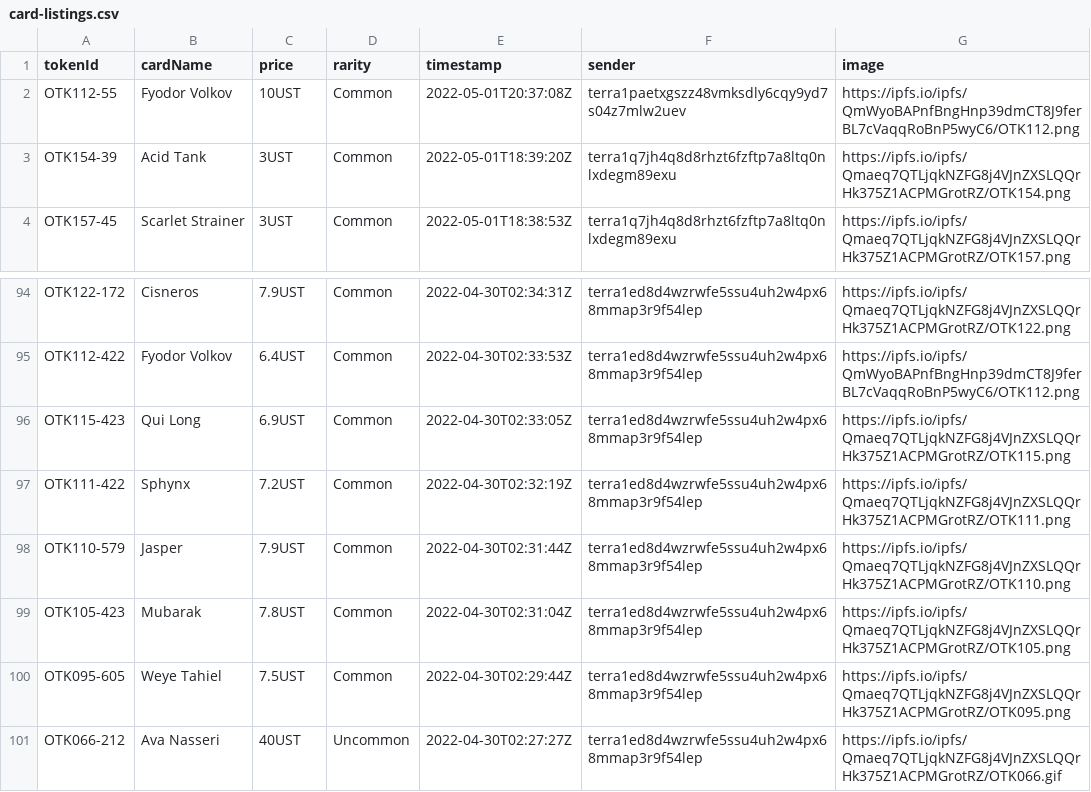
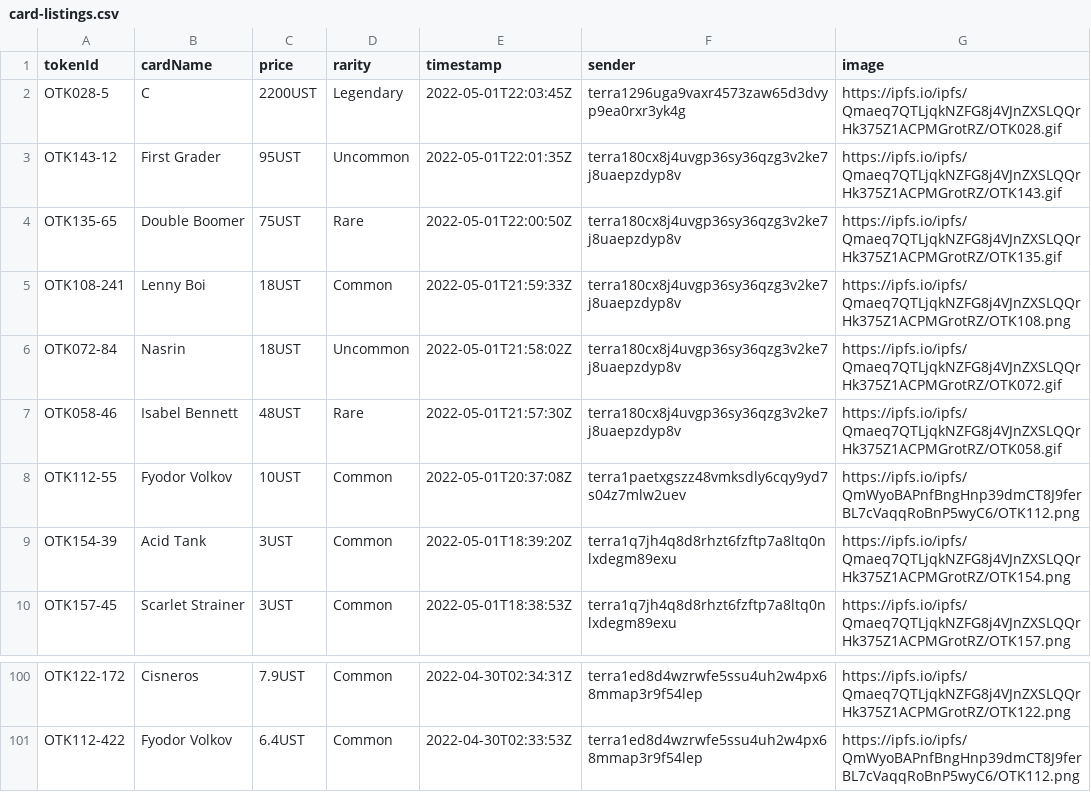
Before and after one commit to cryptoYJ/deviant-things, a CSV file: card-listings.csv, drawn as a sheet; only a part is shown, gaps mark what is left out; removed rows and columns are numbered as before the commit, all else as after; the diff names each change by its address in the sheet, - before the commit and + after, or states it on an @@ line.

Commit message:
update data

```diff
--- a/card-listings.csv
+++ b/card-listings.csv
+row 2: OTK028-5 | C | 2200UST | Legendary | 2022-05-01T22:03:45Z | terra1296uga9vaxr4573zaw65d3dvyp9ea0rxr3yk4g | https://ipfs.io/ipfs/Qmaeq7QTLjqkNZFG8j4VJnZXSLQQrHk375Z1ACPMGrotRZ/OTK028.gif
+row 3: OTK143-12 | First Grader | 95UST | Uncommon | 2022-05-01T22:01:35Z | terra180cx8j4uvgp36sy36qzg3v2ke7j8uaepzdyp8v | https://ipfs.io/ipfs/Qmaeq7QTLjqkNZFG8j4VJnZXSLQQrHk375Z1ACPMGrotRZ/OTK143.gif
+row 4: OTK135-65 | Double Boomer | 75UST | Rare | 2022-05-01T22:00:50Z | terra180cx8j4uvgp36sy36qzg3v2ke7j8uaepzdyp8v | https://ipfs.io/ipfs/Qmaeq7QTLjqkNZFG8j4VJnZXSLQQrHk375Z1ACPMGrotRZ/OTK135.gif
+row 5: OTK108-241 | Lenny Boi | 18UST | Common | 2022-05-01T21:59:33Z | terra180cx8j4uvgp36sy36qzg3v2ke7j8uaepzdyp8v | https://ipfs.io/ipfs/Qmaeq7QTLjqkNZFG8j4VJnZXSLQQrHk375Z1ACPMGrotRZ/OTK108.png
+row 6: OTK072-84 | Nasrin | 18UST | Uncommon | 2022-05-01T21:58:02Z | terra180cx8j4uvgp36sy36qzg3v2ke7j8uaepzdyp8v | https://ipfs.io/ipfs/Qmaeq7QTLjqkNZFG8j4VJnZXSLQQrHk375Z1ACPMGrotRZ/OTK072.gif
+row 7: OTK058-46 | Isabel Bennett | 48UST | Rare | 2022-05-01T21:57:30Z | terra180cx8j4uvgp36sy36qzg3v2ke7j8uaepzdyp8v | https://ipfs.io/ipfs/Qmaeq7QTLjqkNZFG8j4VJnZXSLQQrHk375Z1ACPMGrotRZ/OTK058.gif
-row 96: OTK115-423 | Qui Long | 6.9UST | Common | 2022-04-30T02:33:05Z | terra1ed8d4wzrwfe5ssu4uh2w4px68mmap3r9f54lep | https://ipfs.io/ipfs/Qmaeq7QTLjqkNZFG8j4VJnZXSLQQrHk375Z1ACPMGrotRZ/OTK115.png
-row 97: OTK111-422 | Sphynx | 7.2UST | Common | 2022-04-30T02:32:19Z | terra1ed8d4wzrwfe5ssu4uh2w4px68mmap3r9f54lep | https://ipfs.io/ipfs/Qmaeq7QTLjqkNZFG8j4VJnZXSLQQrHk375Z1ACPMGrotRZ/OTK111.png
-row 98: OTK110-579 | Jasper | 7.9UST | Common | 2022-04-30T02:31:44Z | terra1ed8d4wzrwfe5ssu4uh2w4px68mmap3r9f54lep | https://ipfs.io/ipfs/Qmaeq7QTLjqkNZFG8j4VJnZXSLQQrHk375Z1ACPMGrotRZ/OTK110.png
-row 99: OTK105-423 | Mubarak | 7.8UST | Common | 2022-04-30T02:31:04Z | terra1ed8d4wzrwfe5ssu4uh2w4px68mmap3r9f54lep | https://ipfs.io/ipfs/Qmaeq7QTLjqkNZFG8j4VJnZXSLQQrHk375Z1ACPMGrotRZ/OTK105.png
-row 100: OTK095-605 | Weye Tahiel | 7.5UST | Common | 2022-04-30T02:29:44Z | terra1ed8d4wzrwfe5ssu4uh2w4px68mmap3r9f54lep | https://ipfs.io/ipfs/Qmaeq7QTLjqkNZFG8j4VJnZXSLQQrHk375Z1ACPMGrotRZ/OTK095.png
-row 101: OTK066-212 | Ava Nasseri | 40UST | Uncommon | 2022-04-30T02:27:27Z | terra1ed8d4wzrwfe5ssu4uh2w4px68mmap3r9f54lep | https://ipfs.io/ipfs/Qmaeq7QTLjqkNZFG8j4VJnZXSLQQrHk375Z1ACPMGrotRZ/OTK066.gif
```
Also changed, not shown: card-sales.csv, 2 other files.
